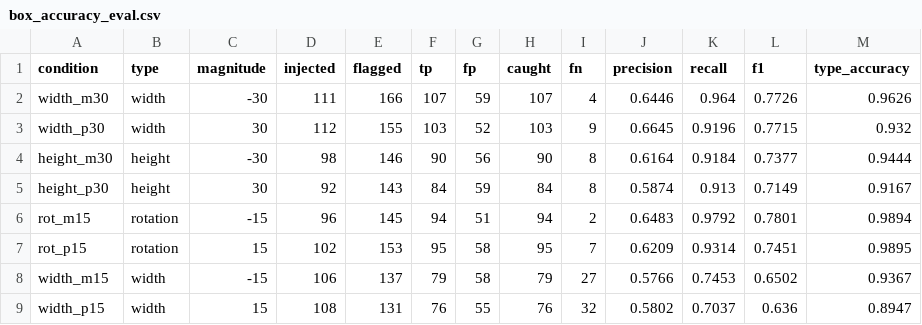
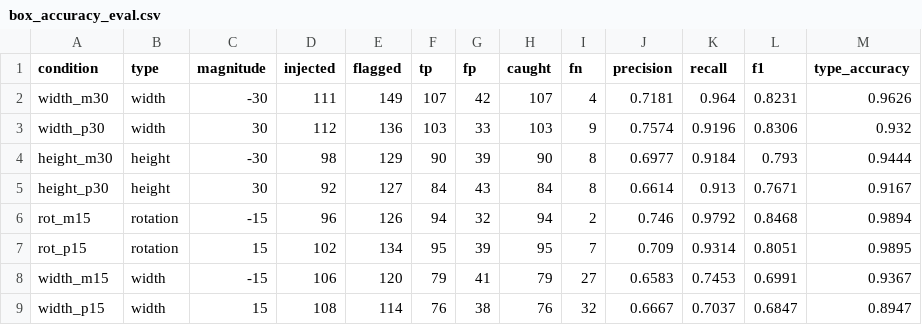
Before and after one commit to Seongwonp/AIDA, a CSV file: backend/app/data/box_accuracy_eval.csv, drawn as a sheet; only a part is shown; the diff covers the shown part only.

```diff
--- a/backend/app/data/box_accuracy_eval.csv
+++ b/backend/app/data/box_accuracy_eval.csv
@@ -1,9 +1,9 @@
 condition,type,magnitude,injected,flagged,tp,fp,caught,fn,precision,recall,f1,type_accuracy
-width_m30,width,-30,111,166,107,59,107,4,0.6446,0.964,0.7726,0.9626
-width_p30,width,30,112,155,103,52,103,9,0.6645,0.9196,0.7715,0.932
-height_m30,height,-30,98,146,90,56,90,8,0.6164,0.9184,0.7377,0.9444
-height_p30,height,30,92,143,84,59,84,8,0.5874,0.913,0.7149,0.9167
-rot_m15,rotation,-15,96,145,94,51,94,2,0.6483,0.9792,0.7801,0.9894
-rot_p15,rotation,15,102,153,95,58,95,7,0.6209,0.9314,0.7451,0.9895
-width_m15,width,-15,106,137,79,58,79,27,0.5766,0.7453,0.6502,0.9367
-width_p15,width,15,108,131,76,55,76,32,0.5802,0.7037,0.636,0.8947
+width_m30,width,-30,111,149,107,42,107,4,0.7181,0.964,0.8231,0.9626
+width_p30,width,30,112,136,103,33,103,9,0.7574,0.9196,0.8306,0.932
+height_m30,height,-30,98,129,90,39,90,8,0.6977,0.9184,0.793,0.9444
+height_p30,height,30,92,127,84,43,84,8,0.6614,0.913,0.7671,0.9167
+rot_m15,rotation,-15,96,126,94,32,94,2,0.746,0.9792,0.8468,0.9894
+rot_p15,rotation,15,102,134,95,39,95,7,0.709,0.9314,0.8051,0.9895
+width_m15,width,-15,106,120,79,41,79,27,0.6583,0.7453,0.6991,0.9367
+width_p15,width,15,108,114,76,38,76,32,0.6667,0.7037,0.6847,0.8947
```
Also changed, not shown: 84 edited cells elsewhere in this file, backend/app/data/label_diagnosis_eval.csv, 8 other files.
